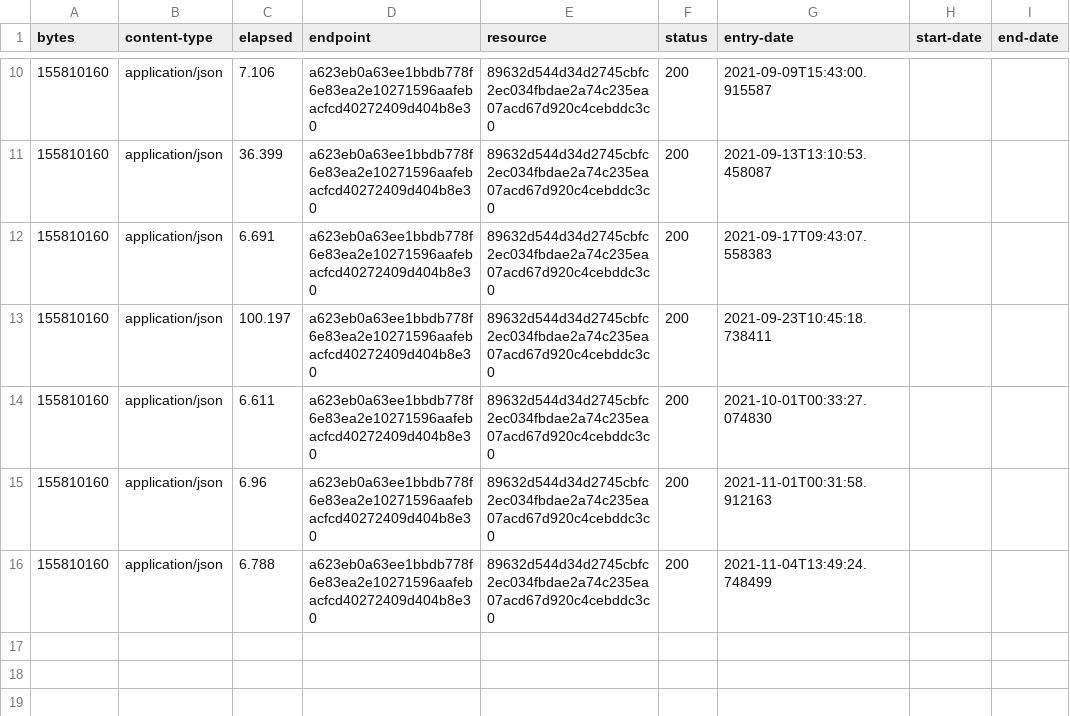
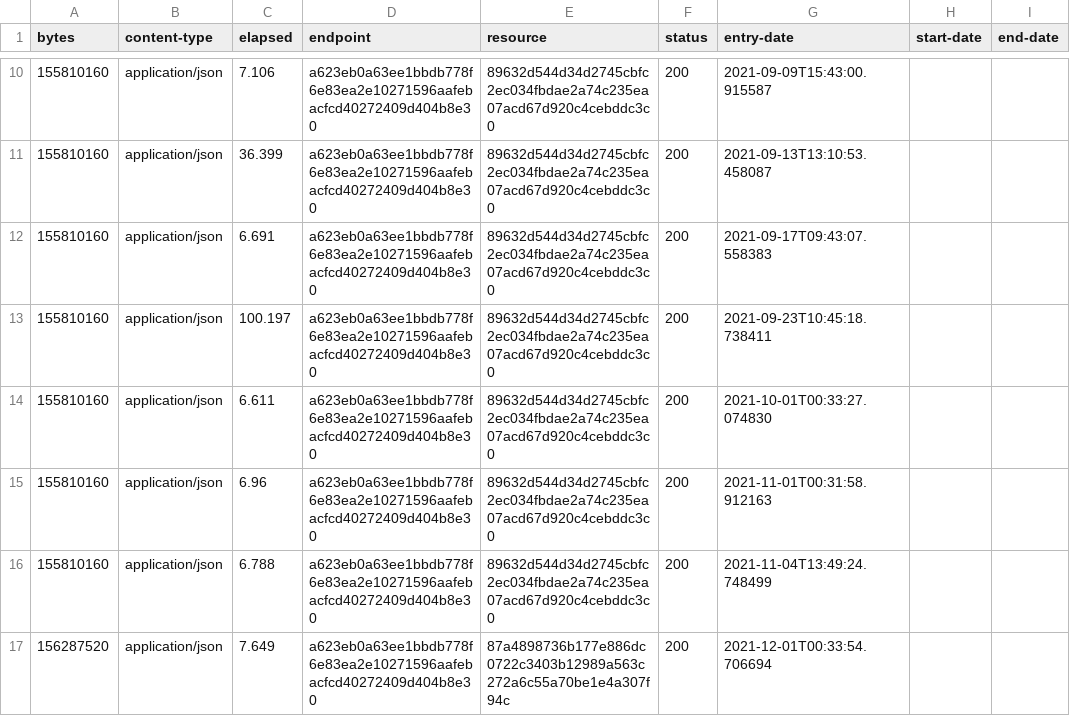
Before and after one commit to digital-land/ancient-woodland-collection, a CSV file: collection/log.csv, drawn as a sheet; only a part is shown, gaps mark what is left out; the diff names each change by its address in the sheet, - before the commit and + after, or states it on an @@ line.

Commit message:
Collection 2021-12-01

```diff
--- a/collection/log.csv
+++ b/collection/log.csv
+row 17: 156287520 | application/json | 7.649 | a623eb0a63ee1bbdb778f6e83ea2e10271596aafebacfcd40272409d404b8e30 | 87a4898736b177e886dc0722c3403b12989a563c272a6c55a70be1e4a307f94c | 200 | 2021-12-01T00:33:54.706694
```
Also changed, not shown: collection/resource.csv, 1 other file.
